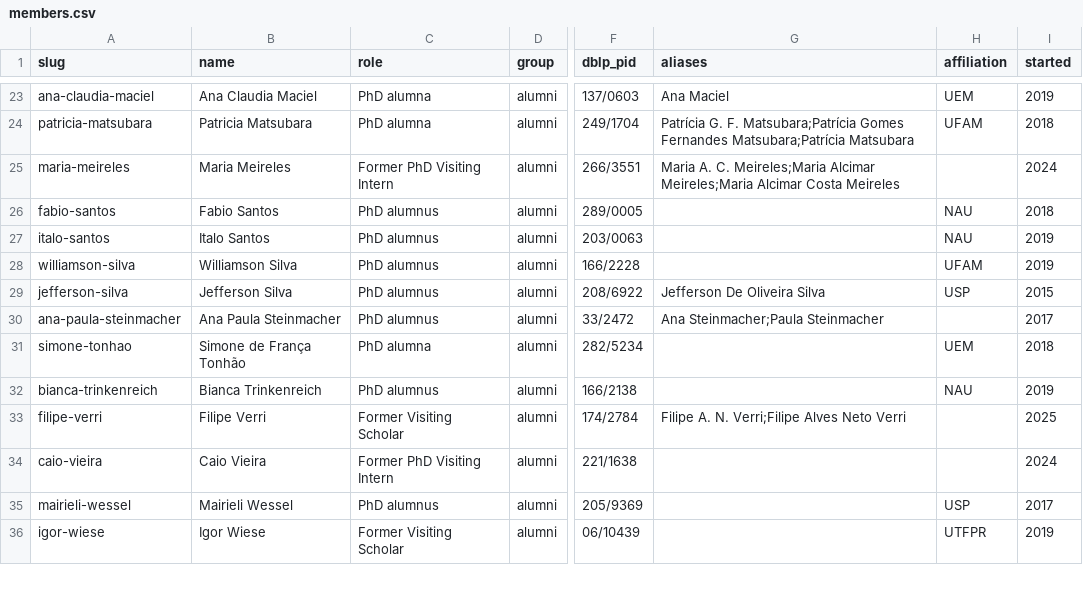
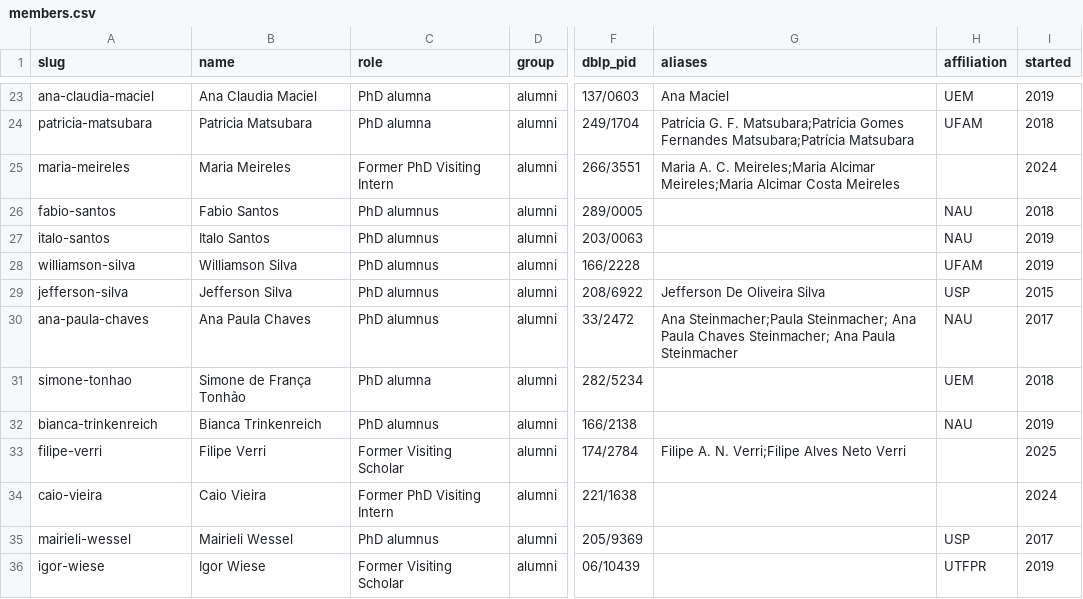
Before and after one commit to RESHAPELab/reshapelab, a CSV file: data/members.csv, drawn as a sheet; only a part is shown, gaps mark what is left out; the diff names each change by its address in the sheet, - before the commit and + after, or states it on an @@ line.

```diff
--- a/data/members.csv
+++ b/data/members.csv
-A30 (slug): ana-paula-steinmacher
+A30 (slug): ana-paula-chaves
-B30 (name): Ana Paula Steinmacher
+B30 (name): Ana Paula Chaves
-G30 (aliases): Ana Steinmacher;Paula Steinmacher
+G30 (aliases): Ana Steinmacher;Paula Steinmacher; Ana Paula Chaves Steinmacher; Ana Paula Steinmacher
-H30 (affiliation): (empty)
+H30 (affiliation): NAU
```
Also changed, not shown: pub_index.csv, 10 other files.
